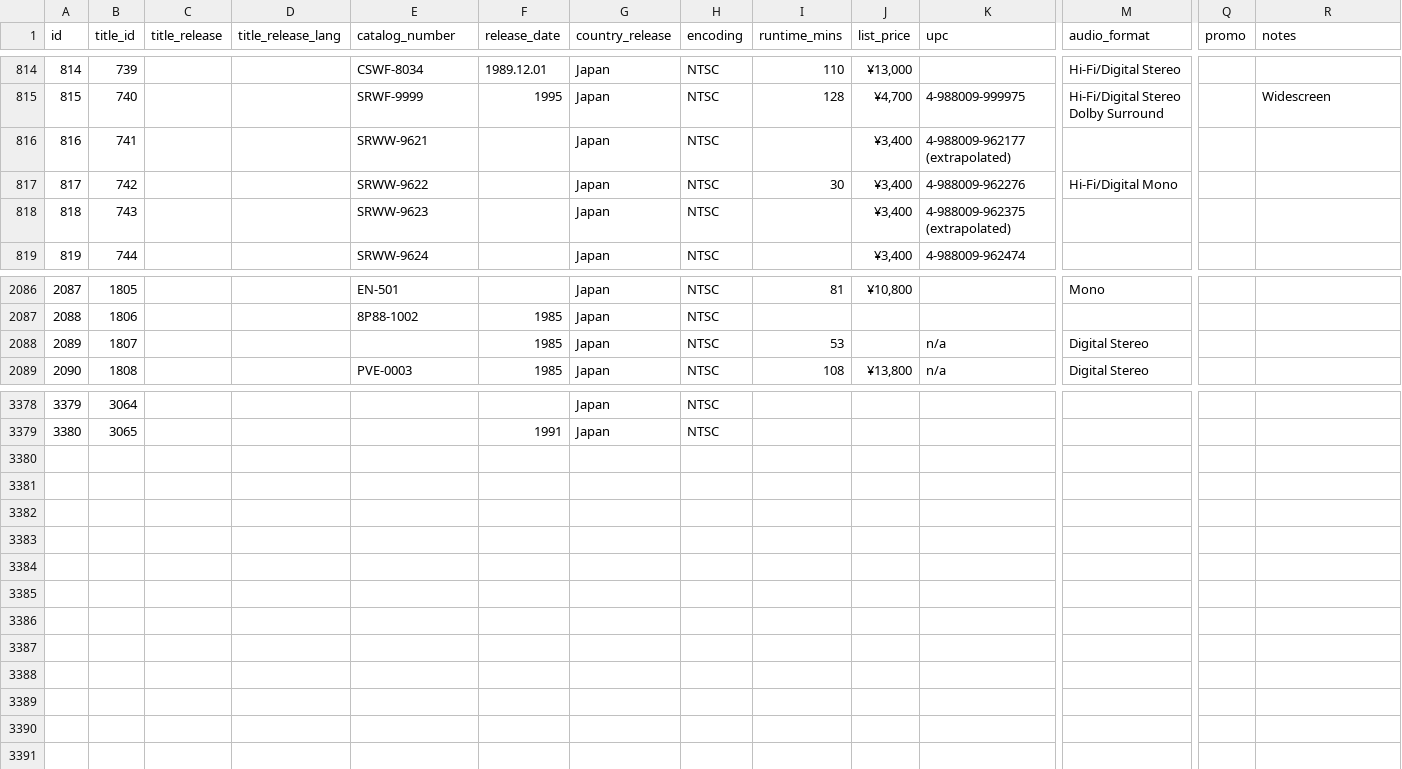
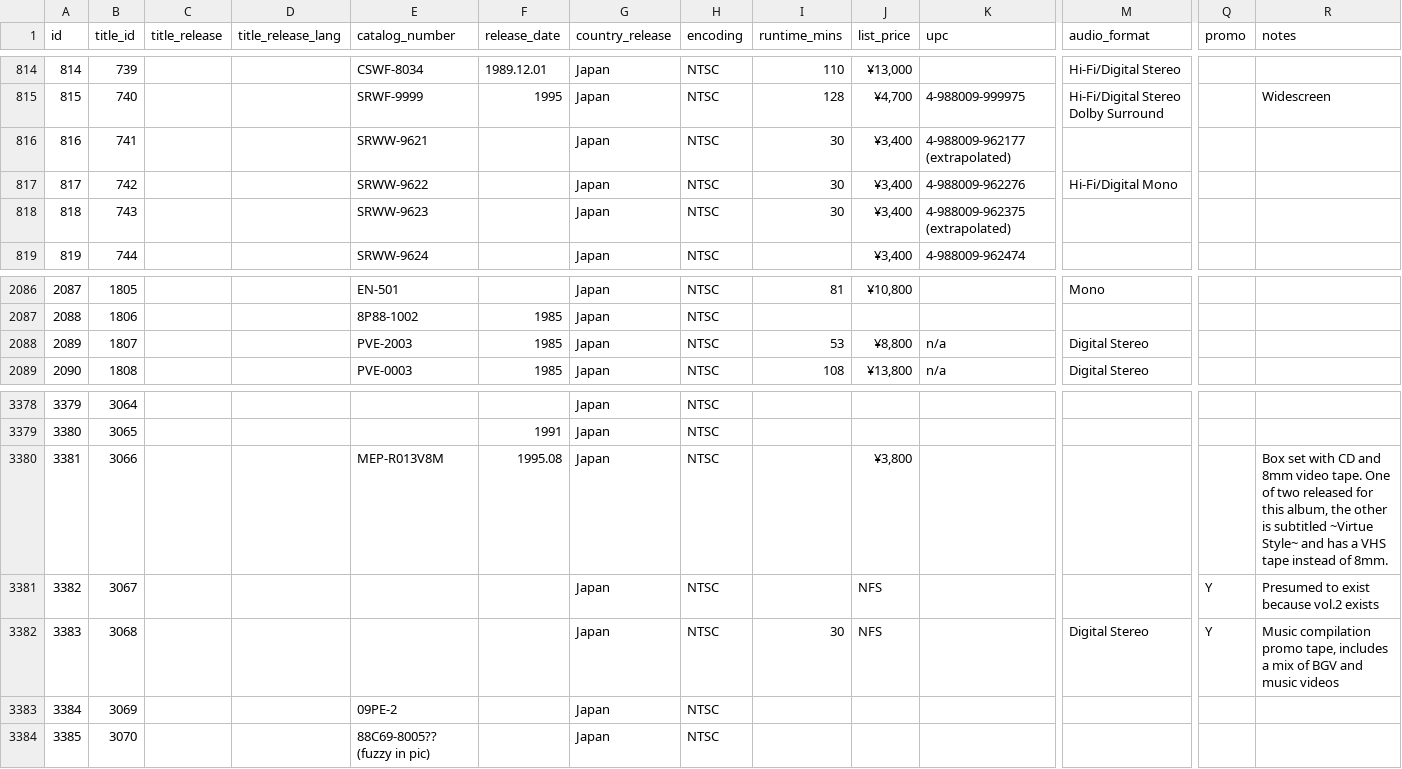
Before and after one commit to rikker/video8, a CSV file: data/releases.csv, drawn as a sheet; only a part is shown, gaps mark what is left out; rows hold the shown columns only; the diff names each change by its address in the sheet, - before the commit and + after, or states it on an @@ line.

Commit message:
Sync from contributor sheet

```diff
--- a/data/releases.csv
+++ b/data/releases.csv
-I816 (runtime_mins): (empty)
+I816 (runtime_mins): 30
-I818 (runtime_mins): (empty)
+I818 (runtime_mins): 30
-E2088 (catalog_number): (empty)
+E2088 (catalog_number): PVE-2003
-J2088 (list_price): (empty)
+J2088 (list_price): ¥8,800
+row 3380: 3381 | 3066 |  |  | MEP-R013V8M | 1995.08 | Japan | NTSC |  | ¥3,800 |  |  |  | Box set with CD and 8mm video tape. One of two released for this album, the other is subtitled ~Virtue Style~ and has a VHS tape instead of 8mm.
+row 3381: 3382 | 3067 |  |  |  |  | Japan | NTSC |  | NFS |  |  | Y | Presumed to exist because vol.2 exists
+row 3382: 3383 | 3068 |  |  |  |  | Japan | NTSC | 30 | NFS |  | Digital Stereo | Y | Music compilation promo tape, includes a mix of BGV and music videos
+row 3383: 3384 | 3069 |  |  | 09PE-2 |  | Japan | NTSC
+row 3384: 3385 | 3070 |  |  | 88C69-8005?? (fuzzy in pic) |  | Japan | NTSC
```
Also changed, not shown: data/publishers.csv, data/release_publishers.csv, 2 other files.
